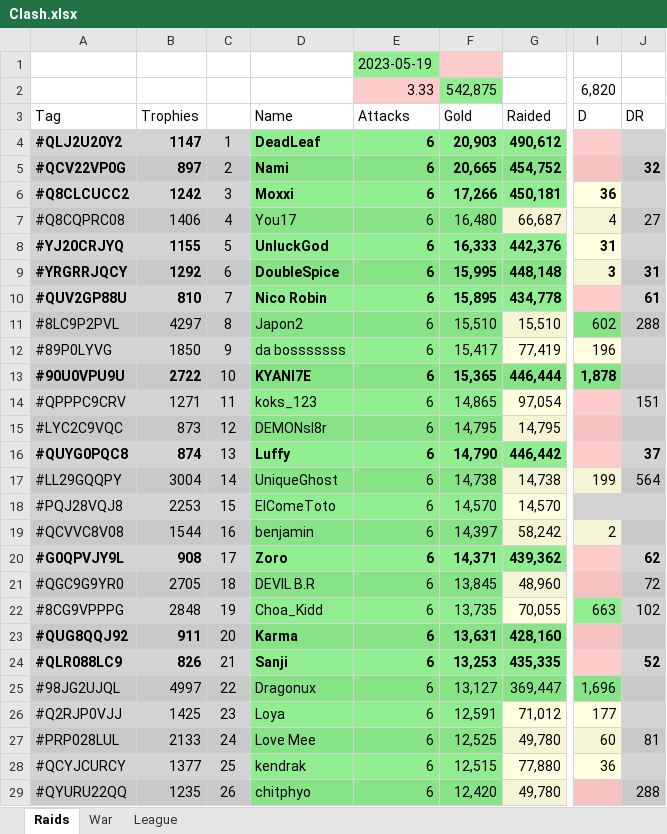
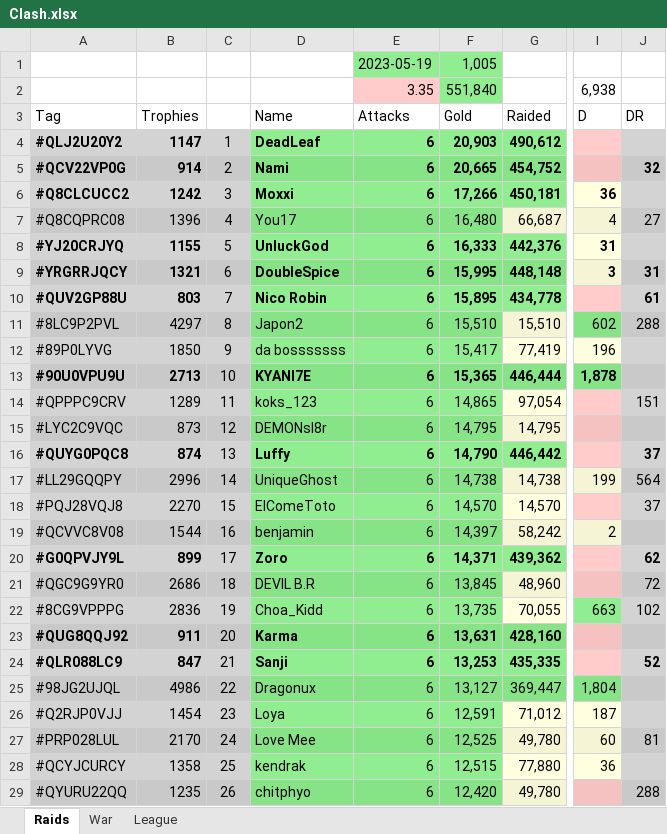
Before and after one commit to KYANI7E/Clans, an Excel workbook: Clash.xlsx, sheet Raids, drawn as a sheet; only a part is shown, gaps mark what is left out; values as stored, in another font and other column widths than the file's, no borders; the diff covers the shown part only; the diff names each change by its address in the sheet, - before the commit and + after, or states it on an @@ line.

Commit message:
updating the clash file from bat manual run

```diff
--- a/Clash.xlsx (sheet Raids)
+++ b/Clash.xlsx (sheet Raids)
-F1: (empty)
+F1: 1,005
-F1 fill: #FFCCCB
+F1 fill: #90EE90
-E2: 3.33
+E2: 3.35
-F2: 542,875
+F2: 551,840
-I2: 6,820
+I2: 6,938
-B5: 897
+B5: 914
-B7: 1406
+B7: 1396
-B9: 1292
+B9: 1321
-B10: 810
+B10: 803
-B13: 2722
+B13: 2713
-B14: 1271
+B14: 1289
-B17: 3004
+B17: 2996
-B18: 2253
+B18: 2270
-I18 fill: #D3D3D3
+I18 fill: #FFCCCB
-J18: (empty)
+J18: 37
-B20: 908
+B20: 899
-B21: 2705
+B21: 2686
-B22: 2848
+B22: 2836
-B24: 826
+B24: 847
-B25: 4997
+B25: 4986
-I25: 1,696
+I25: 1,804
-B26: 1425
+B26: 1454
-I26: 177
+I26: 187
-B27: 2133
+B27: 2170
-B28: 1377
+B28: 1358
```
Also changed, not shown: 1 added row, 1 removed row and 17 edited cells elsewhere in this sheet, sheet War.
